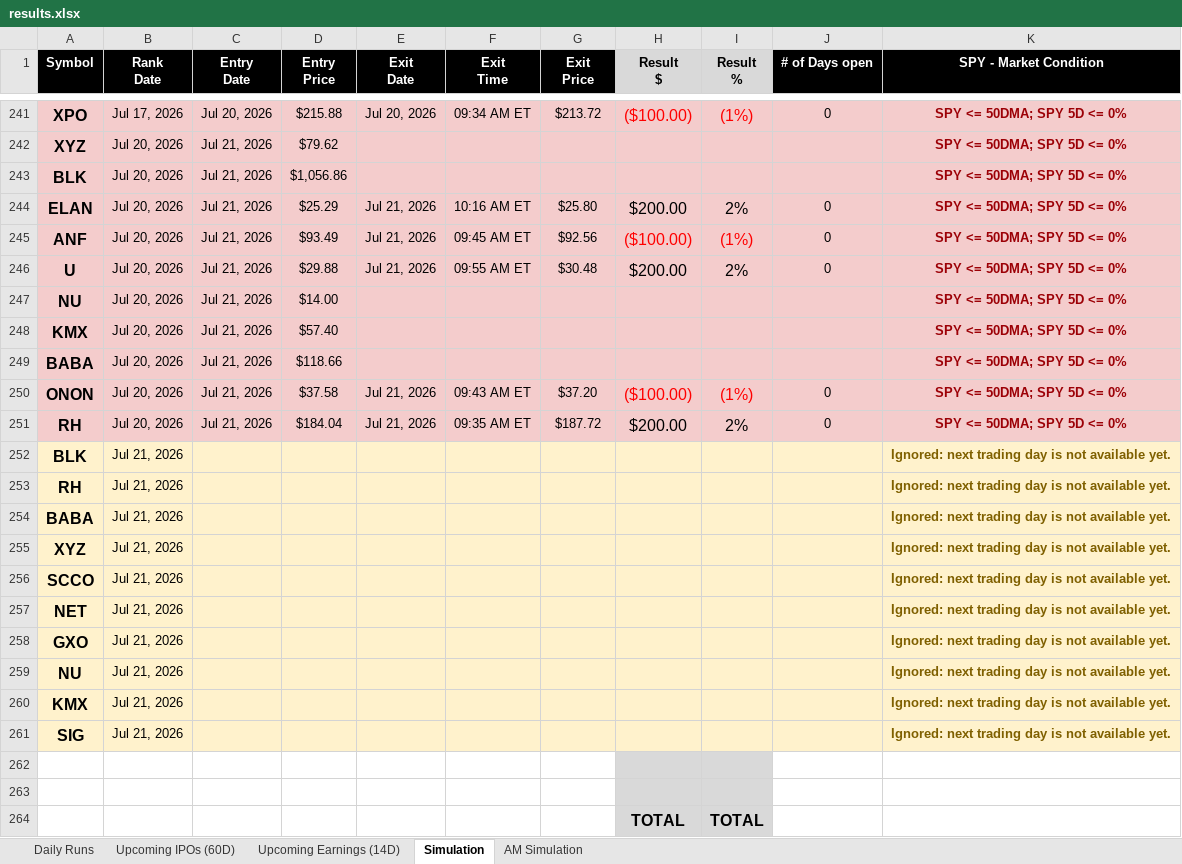
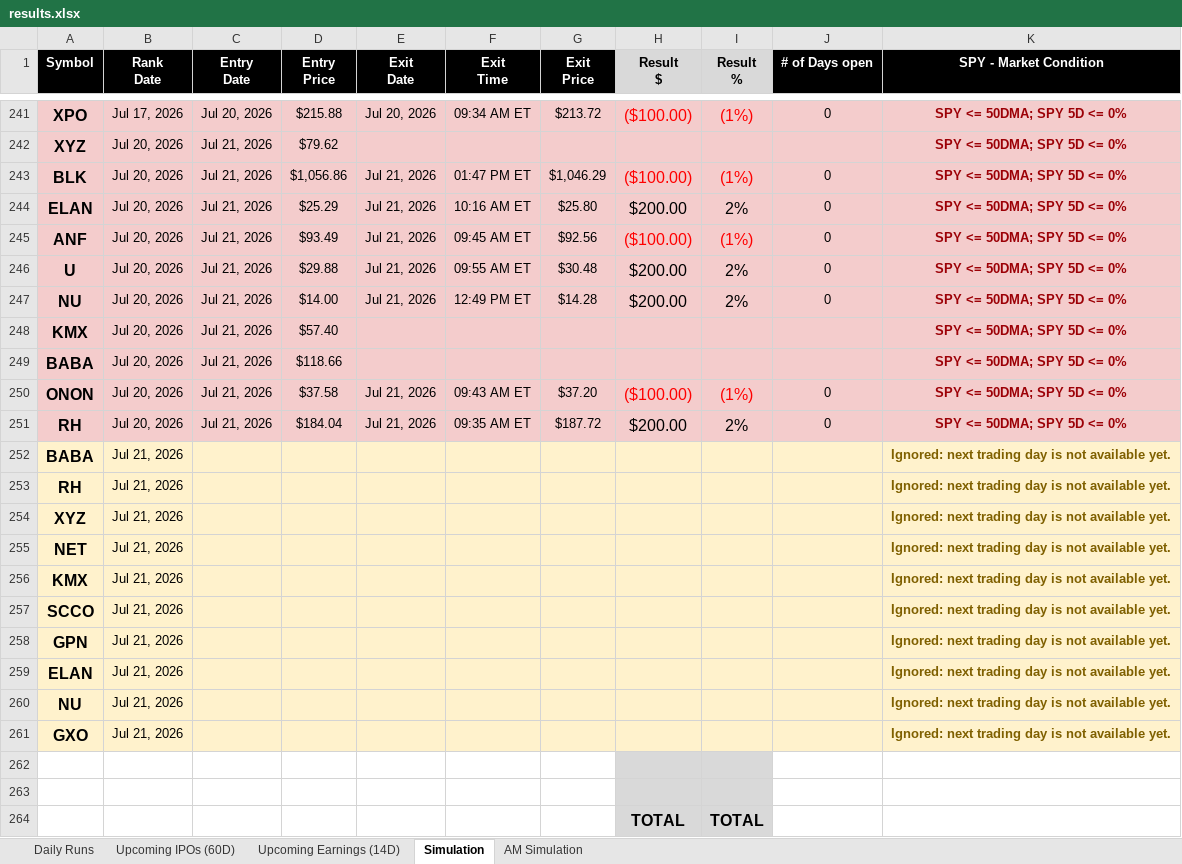
Before and after one commit to codenamev99/invest2.0, an Excel workbook: results.xlsx, sheet Simulation, drawn as a sheet; only a part is shown, gaps mark what is left out; values as stored, in another font and other column widths than the file's, no borders; removed rows and columns are numbered as before the commit, all else as after; the diff names each change by its address in the sheet, - before the commit and + after, or states it on an @@ line.

```diff
--- a/results.xlsx (sheet Simulation)
+++ b/results.xlsx (sheet Simulation)
-E243 (Exit Date): (empty)
+E243 (Exit Date): Jul 21, 2026
-F243 (Exit Time): (empty)
+F243 (Exit Time): 01:47 PM ET
-G243 (Exit Price): (empty)
+G243 (Exit Price): $1,046.29
-H243 (Result $): (empty)
+H243 (Result $): ($100.00)
-I243 (Result %): (empty)
+I243 (Result %): (1%)
-J243 (# of Days open): (empty)
+J243 (# of Days open): 0
-E247 (Exit Date): (empty)
+E247 (Exit Date): Jul 21, 2026
-F247 (Exit Time): (empty)
+F247 (Exit Time): 12:49 PM ET
-G247 (Exit Price): (empty)
+G247 (Exit Price): $14.28
-H247 (Result $): (empty)
+H247 (Result $): $200.00
-I247 (Result %): (empty)
+I247 (Result %): 2%
-J247 (# of Days open): (empty)
+J247 (# of Days open): 0
-A252 (Symbol): BLK
+A252 (Symbol): BABA
-row 254: BABA | Jul 21, 2026 |  |  |  |  |  |  |  |  | Ignored: next trading day is not available yet.
+row 255: NET | Jul 21, 2026 |  |  |  |  |  |  |  |  | Ignored: next trading day is not available yet.
@@ row 260 moved to row 256: KMX @@
+row 258: GPN | Jul 21, 2026 |  |  |  |  |  |  |  |  | Ignored: next trading day is not available yet.
-A259 (Symbol): NET
+A259 (Symbol): ELAN
@@ row 259 moved to row 260: NU @@
-row 261: SIG | Jul 21, 2026 |  |  |  |  |  |  |  |  | Ignored: next trading day is not available yet.
```
Also changed, not shown: sheet Daily Runs, sheet AM Simulation.
